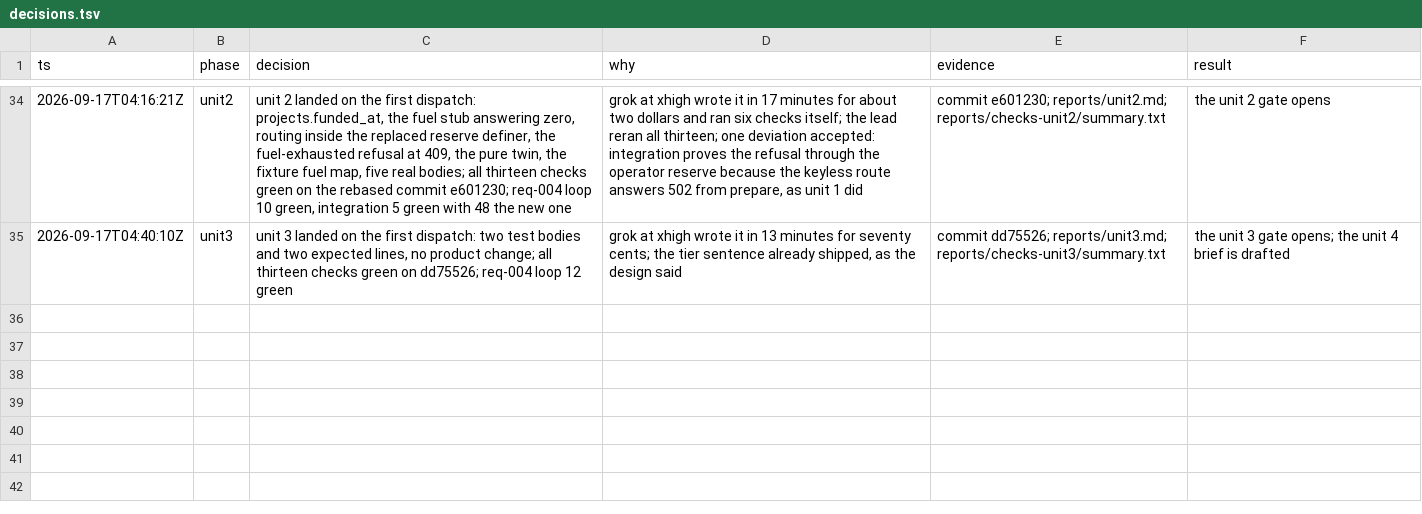
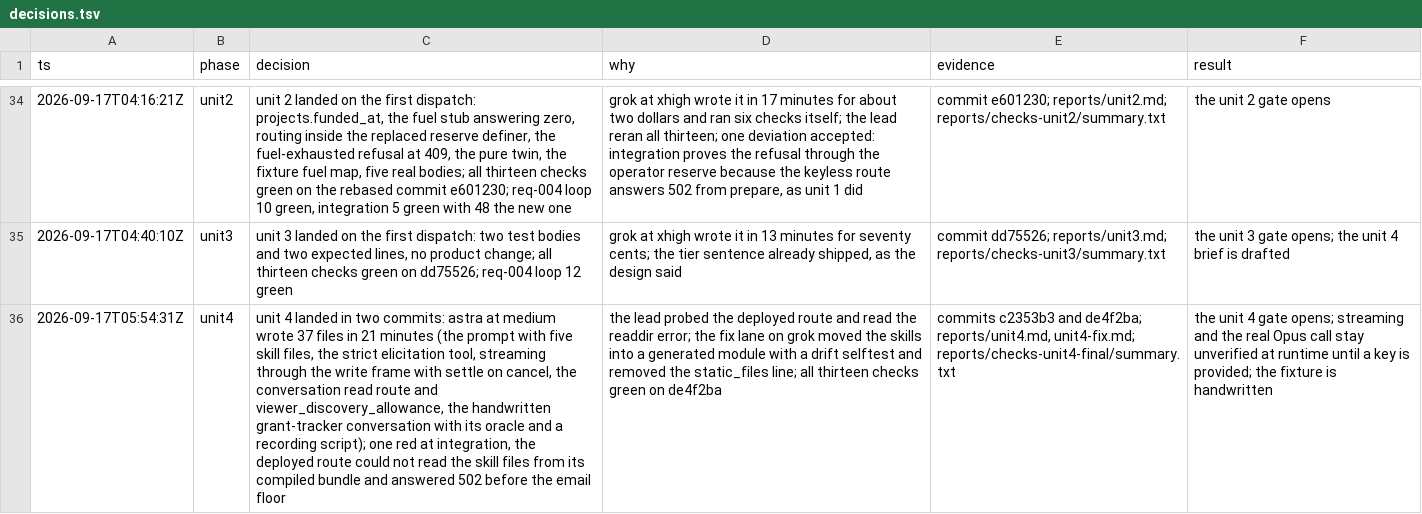
Before and after one commit to nirdrang/ai4good, a TSV file: loop/items/AI4DEV-132/decisions.tsv, drawn as a sheet; only a part is shown, gaps mark what is left out; the diff names each change by its address in the sheet, - before the commit and + after, or states it on an @@ line.

```diff
--- a/loop/items/AI4DEV-132/decisions.tsv
+++ b/loop/items/AI4DEV-132/decisions.tsv
+row 36: 2026-09-17T05:54:31Z | unit4 | unit 4 landed in two commits: astra at medium wrote 37 files in 21 minutes (the prompt with five skill files, the strict elicitation tool, streaming through the write frame with settle on cancel, the conversation read route and viewer_discovery_allowance, the handwritten grant-tracker conversation with its oracle and a recording script); one red at integration, the deployed route could not read the skill files from its compiled bundle and answered 502 before the email floor | the lead probed the deployed route and read the readdir error; the fix lane on grok moved the skills into a generated module with a drift selftest and removed the static_files line; all thirteen checks green on de4f2ba | commits c2353b3 and de4f2ba; reports/unit4.md, unit4-fix.md; reports/checks-unit4-final/summary.txt | the unit 4 gate opens; streaming and the real Opus call stay unverified at runtime until a key is provided; the fixture is handwritten
```
Also changed, not shown: 50 other files.
